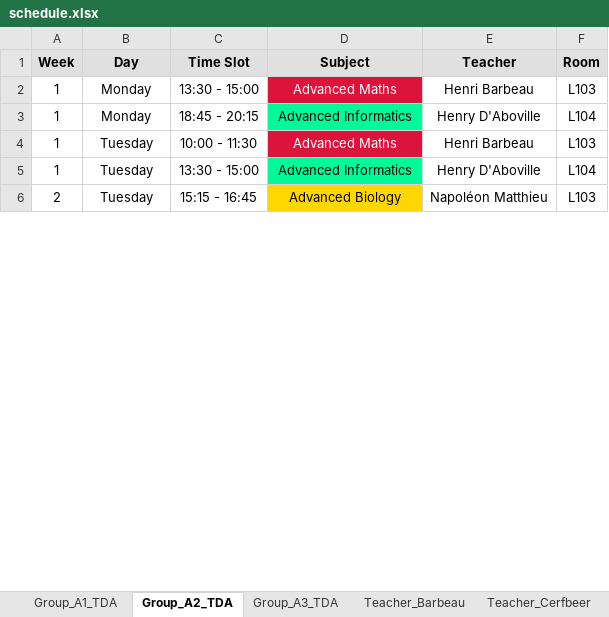
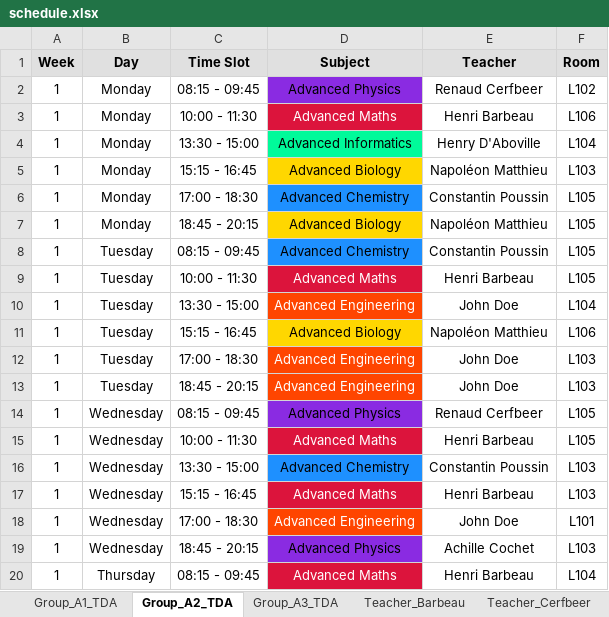
Before and after one commit to Hu9o73/Goodwing-Timetabler, an Excel workbook: Outputs/excel/schedule.xlsx, sheet Group_A2_TDA, drawn as a sheet; only a part is shown; values as stored, in another font and other column widths than the file's, no borders; addresses are those after the commit; the diff covers the shown part only; the diff names each change by its address in the sheet, - before the commit and + after, or states it on an @@ line.

```diff
--- a/Outputs/excel/schedule.xlsx (sheet Group_A2_TDA)
+++ b/Outputs/excel/schedule.xlsx (sheet Group_A2_TDA)
+row 2: 1 | Monday | 08:15 - 09:45 | Advanced Physics | Renaud Cerfbeer | L102
-C3 (Time Slot): 13:30 - 15:00
+C3 (Time Slot): 10:00 - 11:30
-F3 (Room): L103
+F3 (Room): L106
-C4 (Time Slot): 18:45 - 20:15
+C4 (Time Slot): 13:30 - 15:00
+row 5: 1 | Monday | 15:15 - 16:45 | Advanced Biology | Napoléon Matthieu | L103
+row 6: 1 | Monday | 17:00 - 18:30 | Advanced Chemistry | Constantin Poussin | L105
+row 7: 1 | Monday | 18:45 - 20:15 | Advanced Biology | Napoléon Matthieu | L105
+row 8: 1 | Tuesday | 08:15 - 09:45 | Advanced Chemistry | Constantin Poussin | L105
-F9 (Room): L103
+F9 (Room): L105
-D10 (Subject): Advanced Informatics
+D10 (Subject): Advanced Engineering
@@ D10 fill: #00FA9A → #FF4500, text colour: black → #FFFFFF @@
-E10 (Teacher): Henry D'Aboville
+E10 (Teacher): John Doe
-A11 (Week): 2
+A11 (Week): 1
-F11 (Room): L103
+F11 (Room): L106
+row 12: 1 | Tuesday | 17:00 - 18:30 | Advanced Engineering | John Doe | L103
+row 13: 1 | Tuesday | 18:45 - 20:15 | Advanced Engineering | John Doe | L103
+row 14: 1 | Wednesday | 08:15 - 09:45 | Advanced Physics | Renaud Cerfbeer | L105
+row 15: 1 | Wednesday | 10:00 - 11:30 | Advanced Maths | Henri Barbeau | L105
+row 16: 1 | Wednesday | 13:30 - 15:00 | Advanced Chemistry | Constantin Poussin | L103
+row 17: 1 | Wednesday | 15:15 - 16:45 | Advanced Maths | Henri Barbeau | L103
+row 18: 1 | Wednesday | 17:00 - 18:30 | Advanced Engineering | John Doe | L101
+row 19: 1 | Wednesday | 18:45 - 20:15 | Advanced Physics | Achille Cochet | L103
+row 20: 1 | Thursday | 08:15 - 09:45 | Advanced Maths | Henri Barbeau | L104
```
Also changed, not shown: 21 added rows, 35 removed rows, 28 edited cells and cell formats elsewhere in this sheet, sheet Group_A3_TDA, sheet Room_L103, sheet Room_L101, sheet Group_A1_TDA, sheet Teacher_Doe, sheet Room_L104, 15 more sheets, other sheet tabs, 3 other files.
